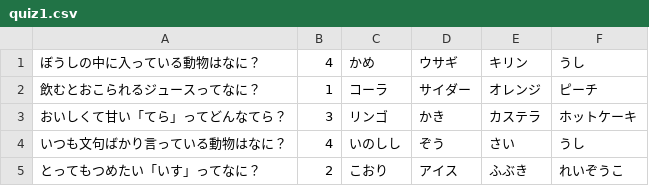
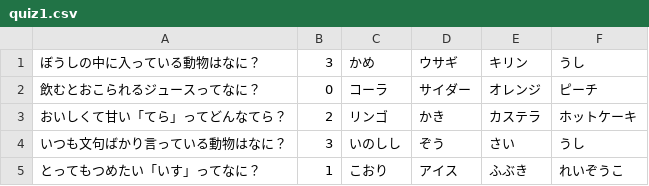
Before and after one commit to maropook/flutter-quiz, a CSV file: assets/quiz1.csv, drawn as a sheet.

```diff
--- a/assets/quiz1.csv
+++ b/assets/quiz1.csv
@@ -1,5 +1,5 @@
-ぼうしの中に入っている動物はなに？,4,かめ,ウサギ,キリン,うし
-飲むとおこられるジュースってなに？,1,コーラ,サイダー,オレンジ,ピーチ
-おいしくて甘い「てら」ってどんなてら？,3,リンゴ,かき,カステラ,ホットケーキ
-いつも文句ばかり言っている動物はなに？,4,いのしし,ぞう,さい,うし
-とってもつめたい「いす」ってなに？,2,こおり,アイス,ふぶき,れいぞうこ
+ぼうしの中に入っている動物はなに？,3,かめ,ウサギ,キリン,うし
+飲むとおこられるジュースってなに？,0,コーラ,サイダー,オレンジ,ピーチ
+おいしくて甘い「てら」ってどんなてら？,2,リンゴ,かき,カステラ,ホットケーキ
+いつも文句ばかり言っている動物はなに？,3,いのしし,ぞう,さい,うし
+とってもつめたい「いす」ってなに？,1,こおり,アイス,ふぶき,れいぞうこ
```
Also changed, not shown: 4 other files.
